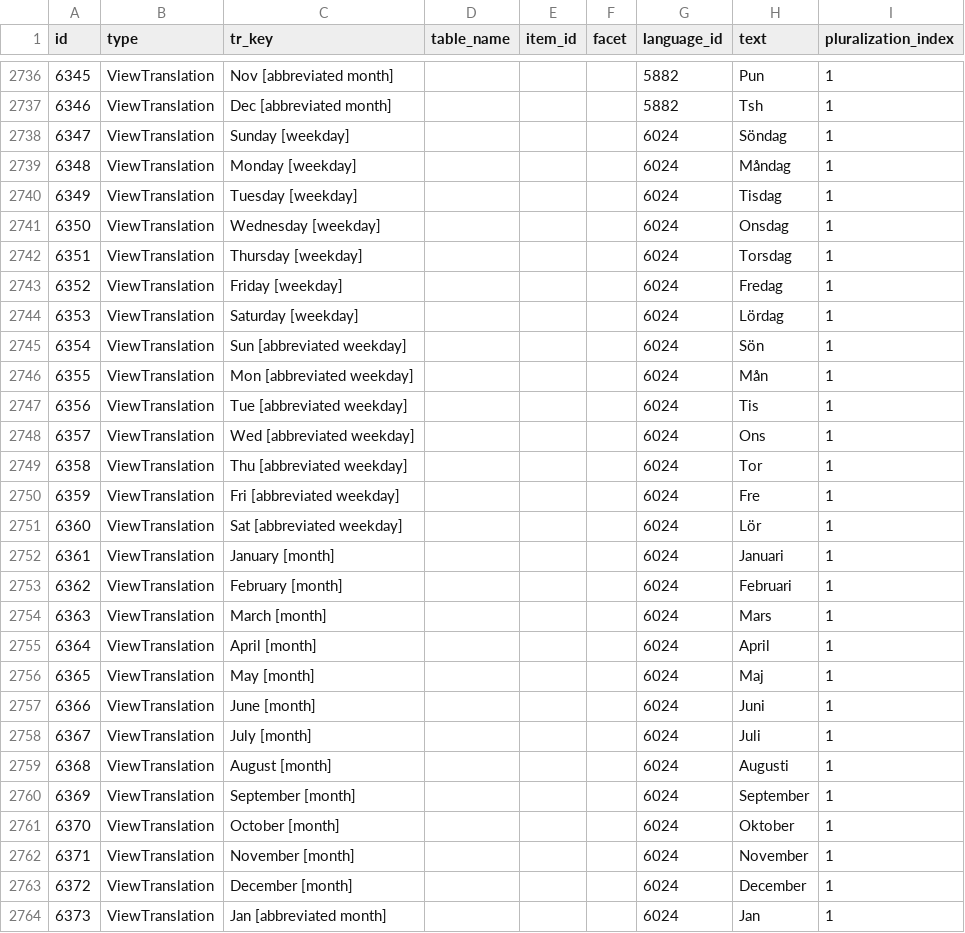
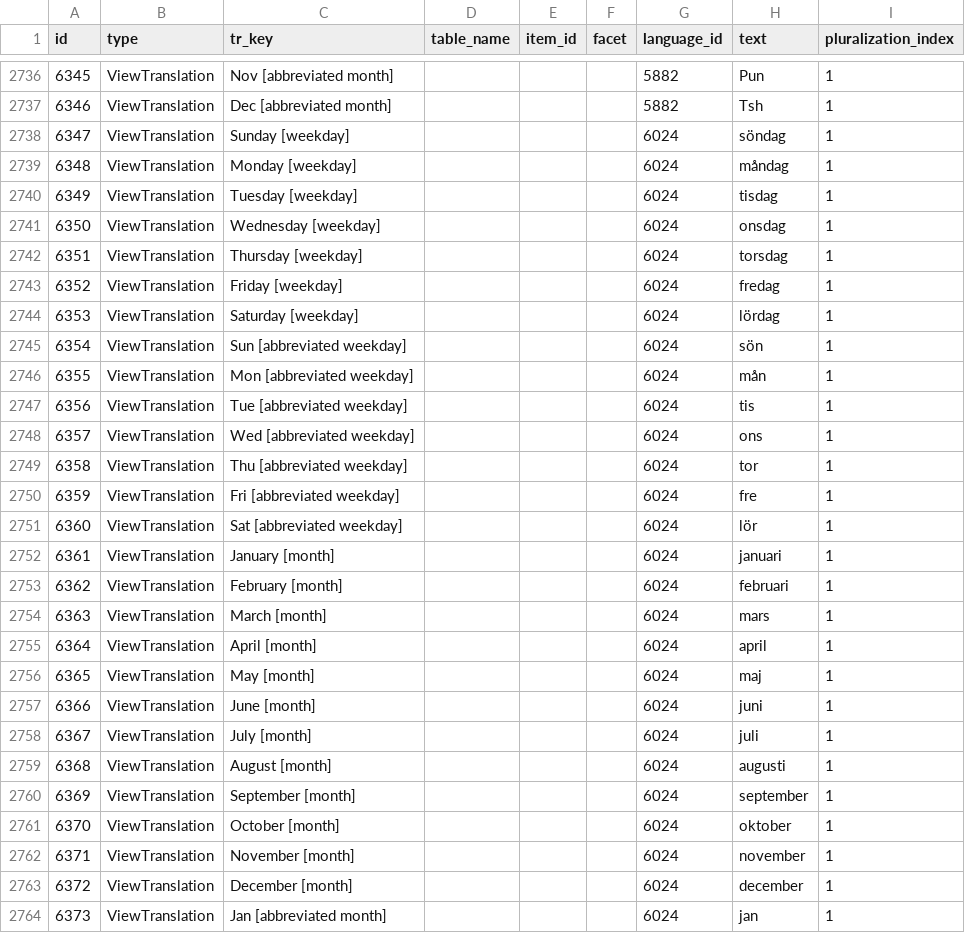
Before and after one commit to pic/globalize, a CSV file: data/translation_data.csv, drawn as a sheet; only a part is shown, gaps mark what is left out; the diff covers the shown part only.

Commit message:
--[Patch] Adding Peter Bengtson's patch "Capitalization of Swedish day and month names is wrong"   closes Ticket: 147
git-svn-id: svn://svn.globalize-rails.org/globalize/trunk@93 dedca309-b21f-0410-96b1-bfb87727c43f

```diff
--- a/data/translation_data.csv
+++ b/data/translation_data.csv
@@ -2737,28 +2737,28 @@
 6346,"ViewTranslation","Dec [abbreviated month]","",,"",5882,"Tsh",1
-6347,"ViewTranslation","Sunday [weekday]","",,"",6024,"Söndag",1
-6348,"ViewTranslation","Monday [weekday]","",,"",6024,"Måndag",1
-6349,"ViewTranslation","Tuesday [weekday]","",,"",6024,"Tisdag",1
-6350,"ViewTranslation","Wednesday [weekday]","",,"",6024,"Onsdag",1
-6351,"ViewTranslation","Thursday [weekday]","",,"",6024,"Torsdag",1
-6352,"ViewTranslation","Friday [weekday]","",,"",6024,"Fredag",1
-6353,"ViewTranslation","Saturday [weekday]","",,"",6024,"Lördag",1
-6354,"ViewTranslation","Sun [abbreviated weekday]","",,"",6024,"Sön",1
-6355,"ViewTranslation","Mon [abbreviated weekday]","",,"",6024,"Mån",1
-6356,"ViewTranslation","Tue [abbreviated weekday]","",,"",6024,"Tis",1
-6357,"ViewTranslation","Wed [abbreviated weekday]","",,"",6024,"Ons",1
-6358,"ViewTranslation","Thu [abbreviated weekday]","",,"",6024,"Tor",1
-6359,"ViewTranslation","Fri [abbreviated weekday]","",,"",6024,"Fre",1
-6360,"ViewTranslation","Sat [abbreviated weekday]","",,"",6024,"Lör",1
-6361,"ViewTranslation","January [month]","",,"",6024,"Januari",1
-6362,"ViewTranslation","February [month]","",,"",6024,"Februari",1
-6363,"ViewTranslation","March [month]","",,"",6024,"Mars",1
-6364,"ViewTranslation","April [month]","",,"",6024,"April",1
-6365,"ViewTranslation","May [month]","",,"",6024,"Maj",1
-6366,"ViewTranslation","June [month]","",,"",6024,"Juni",1
-6367,"ViewTranslation","July [month]","",,"",6024,"Juli",1
-6368,"ViewTranslation","August [month]","",,"",6024,"Augusti",1
-6369,"ViewTranslation","September [month]","",,"",6024,"September",1
-6370,"ViewTranslation","October [month]","",,"",6024,"Oktober",1
-6371,"ViewTranslation","November [month]","",,"",6024,"November",1
-6372,"ViewTranslation","December [month]","",,"",6024,"December",1
-6373,"ViewTranslation","Jan [abbreviated month]","",,"",6024,"Jan",1
+6347,"ViewTranslation","Sunday [weekday]","",,"",6024,"söndag",1
+6348,"ViewTranslation","Monday [weekday]","",,"",6024,"måndag",1
+6349,"ViewTranslation","Tuesday [weekday]","",,"",6024,"tisdag",1
+6350,"ViewTranslation","Wednesday [weekday]","",,"",6024,"onsdag",1
+6351,"ViewTranslation","Thursday [weekday]","",,"",6024,"torsdag",1
+6352,"ViewTranslation","Friday [weekday]","",,"",6024,"fredag",1
+6353,"ViewTranslation","Saturday [weekday]","",,"",6024,"lördag",1
+6354,"ViewTranslation","Sun [abbreviated weekday]","",,"",6024,"sön",1
+6355,"ViewTranslation","Mon [abbreviated weekday]","",,"",6024,"mån",1
+6356,"ViewTranslation","Tue [abbreviated weekday]","",,"",6024,"tis",1
+6357,"ViewTranslation","Wed [abbreviated weekday]","",,"",6024,"ons",1
+6358,"ViewTranslation","Thu [abbreviated weekday]","",,"",6024,"tor",1
+6359,"ViewTranslation","Fri [abbreviated weekday]","",,"",6024,"fre",1
+6360,"ViewTranslation","Sat [abbreviated weekday]","",,"",6024,"lör",1
+6361,"ViewTranslation","January [month]","",,"",6024,"januari",1
+6362,"ViewTranslation","February [month]","",,"",6024,"februari",1
+6363,"ViewTranslation","March [month]","",,"",6024,"mars",1
+6364,"ViewTranslation","April [month]","",,"",6024,"april",1
+6365,"ViewTranslation","May [month]","",,"",6024,"maj",1
+6366,"ViewTranslation","June [month]","",,"",6024,"juni",1
+6367,"ViewTranslation","July [month]","",,"",6024,"juli",1
+6368,"ViewTranslation","August [month]","",,"",6024,"augusti",1
+6369,"ViewTranslation","September [month]","",,"",6024,"september",1
+6370,"ViewTranslation","October [month]","",,"",6024,"oktober",1
+6371,"ViewTranslation","November [month]","",,"",6024,"november",1
+6372,"ViewTranslation","December [month]","",,"",6024,"december",1
+6373,"ViewTranslation","Jan [abbreviated month]","",,"",6024,"jan",1
```
Also changed, not shown: 11 edited cells elsewhere in this file.
